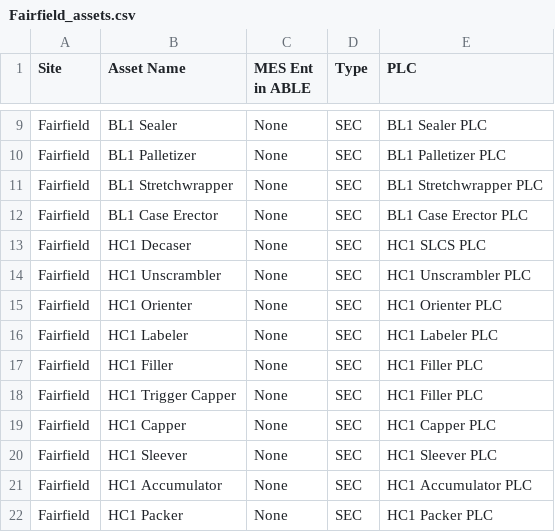
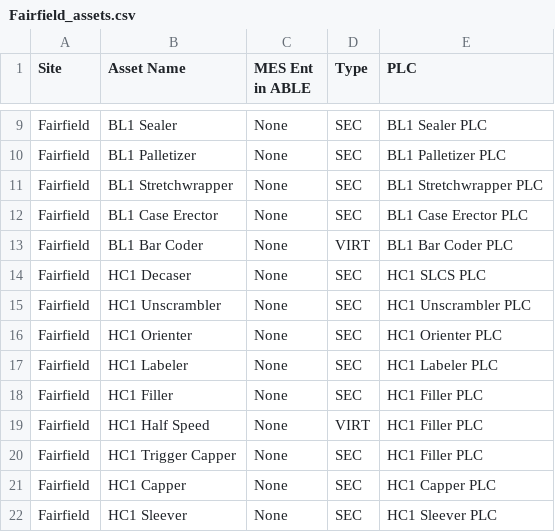
Before and after one commit to claytonohmes/XML-to-CSV, a CSV file: Output/Fairfield/Fairfield_assets.csv, drawn as a sheet; only a part is shown, gaps mark what is left out; the shorter side is filled out with more unchanged rows; the diff covers the shown part only; the diff names each change by its address in the sheet, - before the commit and + after, or states it on an @@ line.

```diff
--- a/Output/Fairfield/Fairfield_assets.csv
+++ b/Output/Fairfield/Fairfield_assets.csv
+row 13: Fairfield | BL1 Bar Coder | None | VIRT | BL1 Bar Coder PLC
+row 19: Fairfield | HC1 Half Speed | None | VIRT | HC1 Filler PLC
```
Also changed, not shown: 26 added rows elsewhere in this file, Output/Glen/Glen_assets.csv, Output/Houston/Houston_assets.csv, 20 other files.
